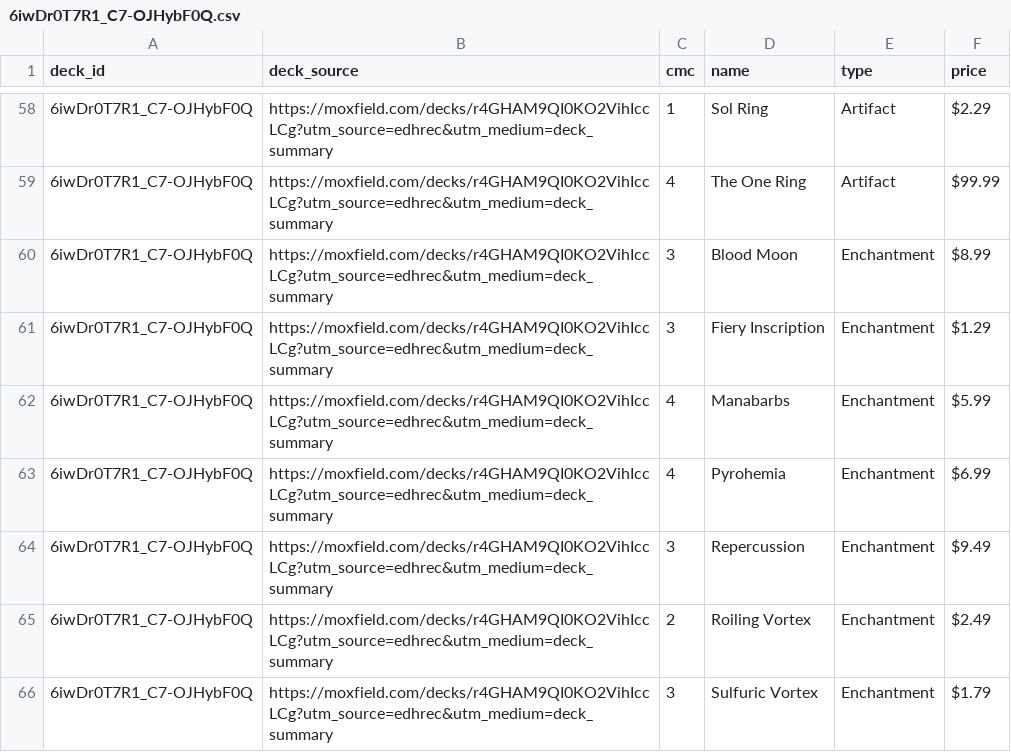
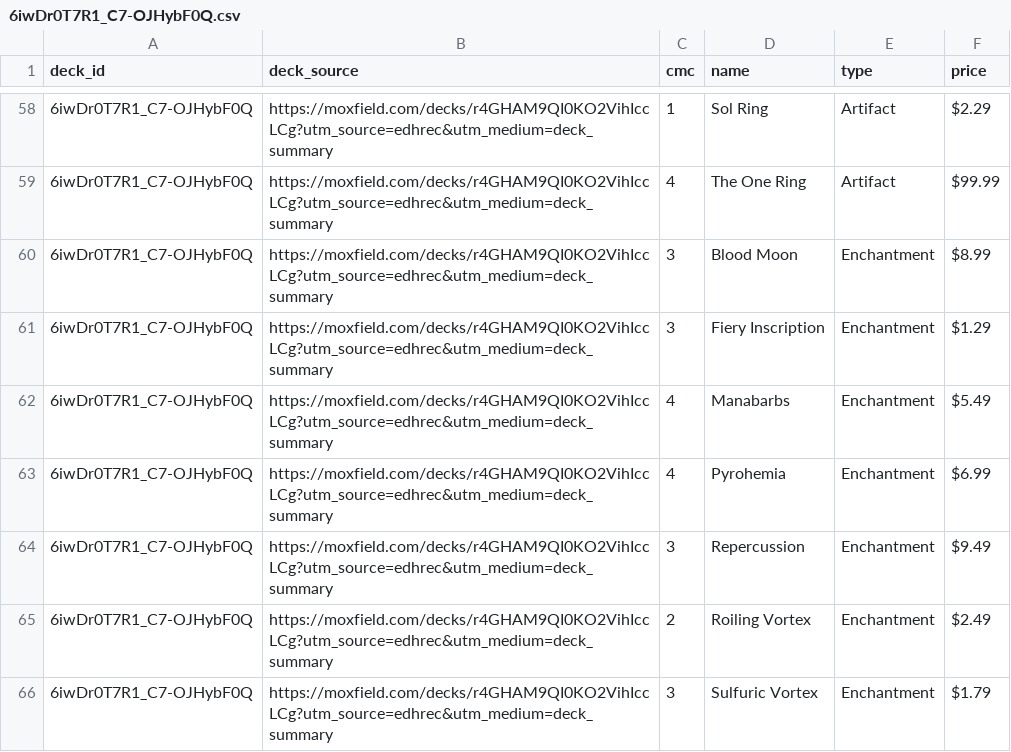
Before and after one commit to wojo1286/edhrec-scraper, a CSV file: decklists_html/6iwDr0T7R1_C7-OJHybF0Q.csv, drawn as a sheet; only a part is shown, gaps mark what is left out; the diff covers the shown part only.

```diff
--- a/decklists_html/6iwDr0T7R1_C7-OJHybF0Q.csv
+++ b/decklists_html/6iwDr0T7R1_C7-OJHybF0Q.csv
@@ -61,3 +61,3 @@ deck_id,deck_source,cmc,name,type,price
 6iwDr0T7R1_C7-OJHybF0Q,https://moxfield.com/decks/r4GHAM9QI0KO2VihIccLCg?utm_source=edhrec&utm_medium=deck_summary,3,Fiery Inscription,Enchantment,$1.29
-6iwDr0T7R1_C7-OJHybF0Q,https://moxfield.com/decks/r4GHAM9QI0KO2VihIccLCg?utm_source=edhrec&utm_medium=deck_summary,4,Manabarbs,Enchantment,$5.99
+6iwDr0T7R1_C7-OJHybF0Q,https://moxfield.com/decks/r4GHAM9QI0KO2VihIccLCg?utm_source=edhrec&utm_medium=deck_summary,4,Manabarbs,Enchantment,$5.49
 6iwDr0T7R1_C7-OJHybF0Q,https://moxfield.com/decks/r4GHAM9QI0KO2VihIccLCg?utm_source=edhrec&utm_medium=deck_summary,4,Pyrohemia,Enchantment,$6.99
```
Also changed, not shown: 7 edited cells elsewhere in this file, decklists_html/-A3Is60PJDED2ihDEizdMQ.csv, decklists_html/6rrsls66cg5JnUjoIPrW5w.csv, 16 other files.
